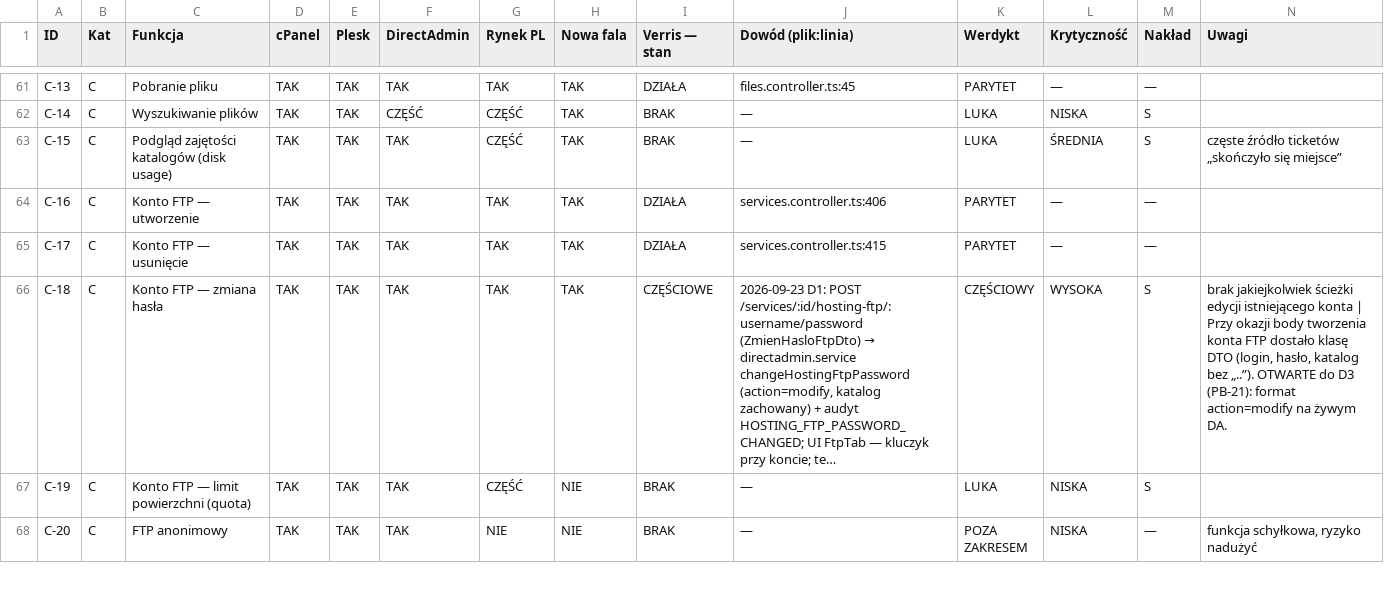
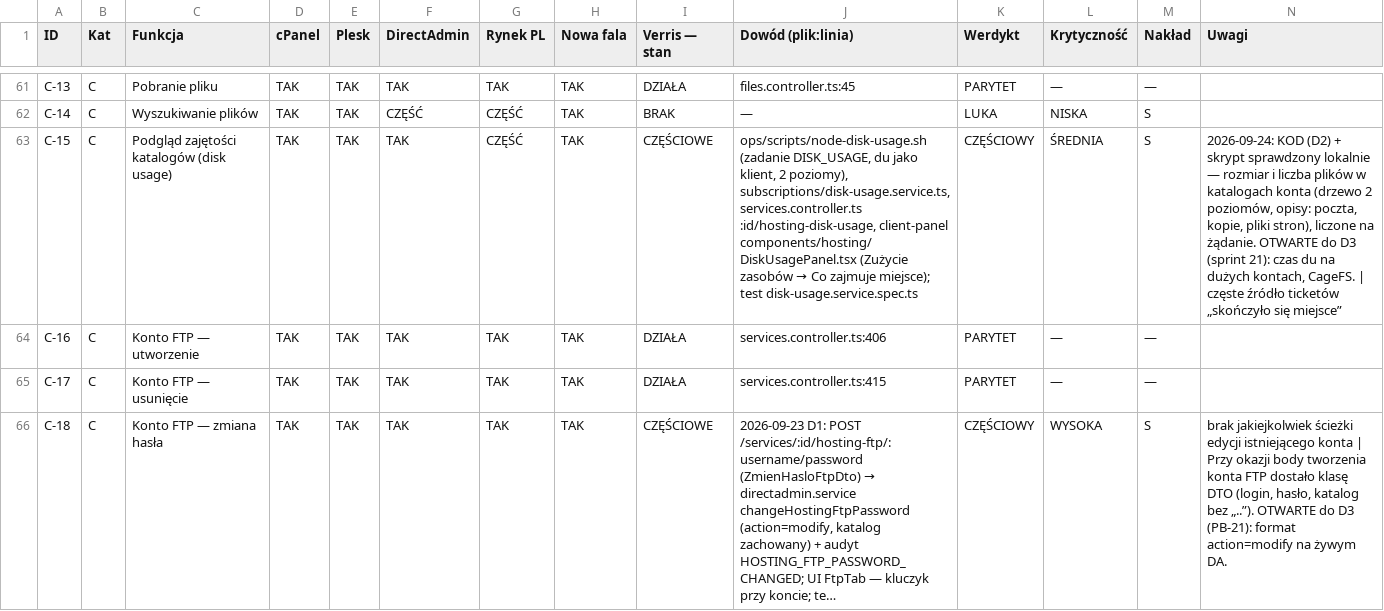
Before and after one commit to dominik-hvln/verris, a CSV file: audyt/dane/macierz.csv, drawn as a sheet; only a part is shown, gaps mark what is left out; the shorter side is filled out with more unchanged rows; long unchanged cells end in …; the diff covers the shown part only; the diff names each change by its address in the sheet, - before the commit and + after, or states it on an @@ line.

```diff
--- a/audyt/dane/macierz.csv
+++ b/audyt/dane/macierz.csv
-I63 (Verris — stan): BRAK
+I63 (Verris — stan): CZĘŚCIOWE
@@ J63 (Dowód (plik:linia)): — → ops/scripts/node-disk-usage.sh (zadanie DISK_USAGE, du jako klient, 2 poziomy), subscriptions/disk-usage.service.ts, services.controller.ts :id/hosting-disk-usage, client-panel components/hosting/DiskUsagePanel.tsx (Zużycie zasobów → Co zajmuje miejsce); test disk-usage.service.spec.ts @@
-K63 (Werdykt): LUKA
+K63 (Werdykt): CZĘŚCIOWY
-N63 (Uwagi): częste źródło…
+N63 (Uwagi): 2026-09-24: KOD (D2) + skrypt sprawdzony lokalnie — rozmiar i liczba plików w katalogach konta (drzewo 2 poziomów, opisy: poczta, kopie, pliki stron), liczone na żądanie. OTWARTE do D3 (sprint 21): czas du na dużych kontach, CageFS. | częste źródło…
```
Also changed, not shown: 12 edited cells elsewhere in this file.
